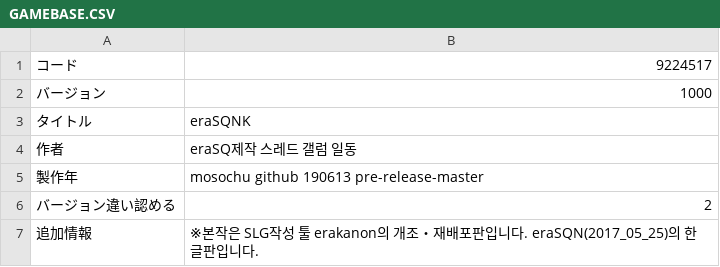
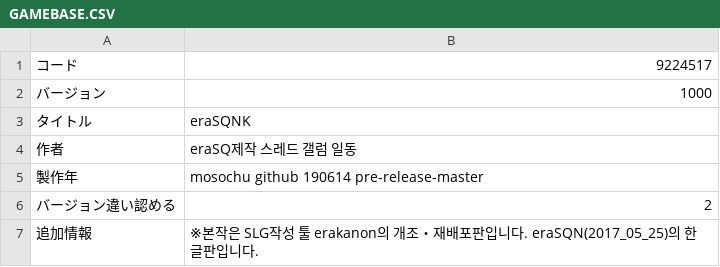
Before and after one commit to ammonia1815/EraSQNK, a CSV file: CSV/GAMEBASE.CSV, drawn as a sheet.

Commit message:
versionnumberup

```diff
--- a/CSV/GAMEBASE.CSV
+++ b/CSV/GAMEBASE.CSV
@@ -4,3 +4,3 @@
 作者,eraSQ제작 스레드 갤럼 일동
-製作年,mosochu github 190613 pre-release-master
+製作年,mosochu github 190614 pre-release-master
 バージョン違い認める,2
```
